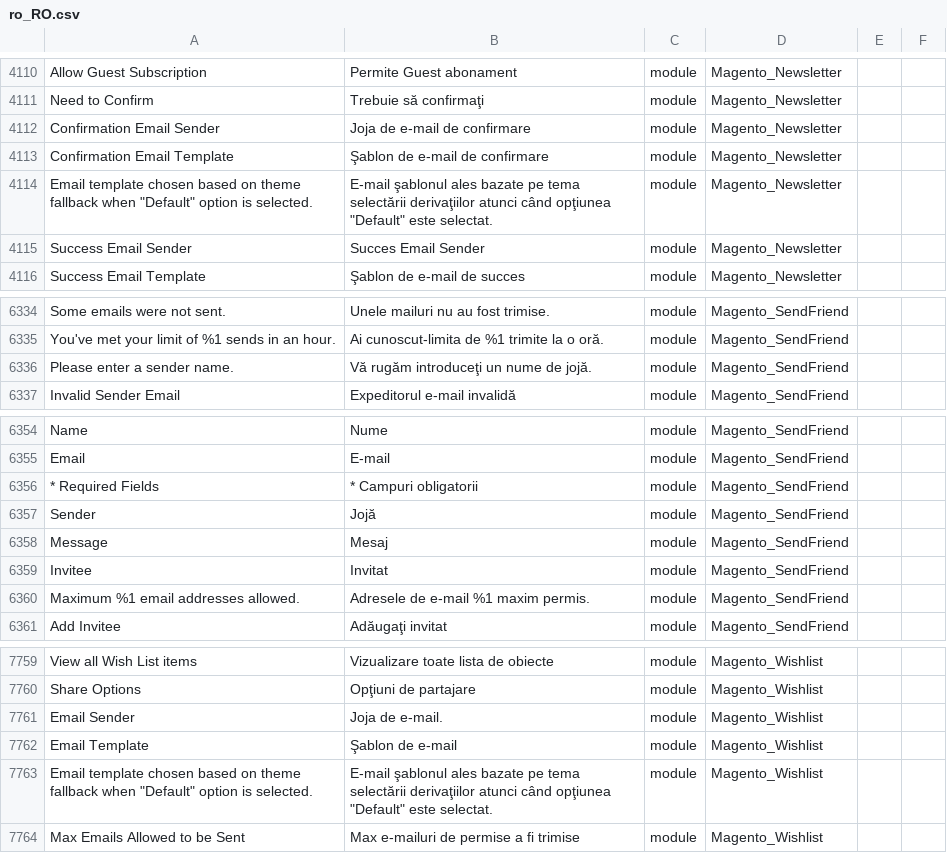
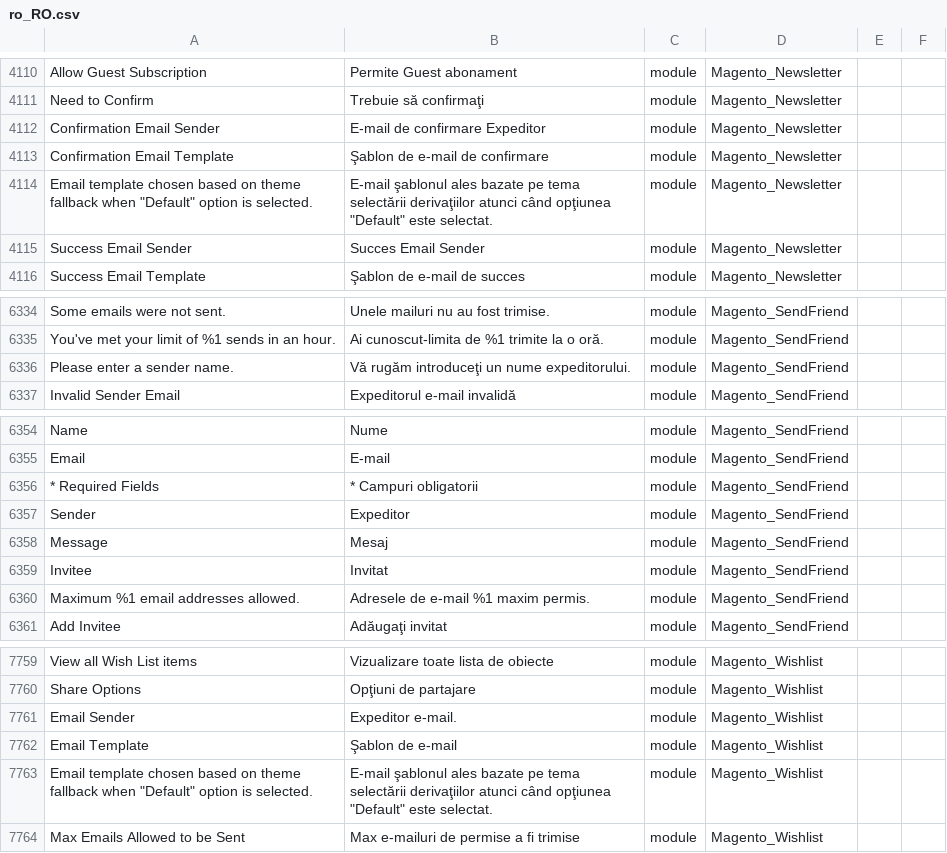
Before and after one commit to filipac/magento2-language-ro_ro, a CSV file: ro_RO.csv, drawn as a sheet; only a part is shown, gaps mark what is left out; the diff covers the shown part only; the diff names each change by its address in the sheet, - before the commit and + after, or states it on an @@ line.

```diff
--- a/ro_RO.csv
+++ b/ro_RO.csv
-B4112: Joja de e-mail de confirmare
+B4112: E-mail de confirmare Expeditor
-B6336: Vă rugăm introduceţi un nume de jojă.
+B6336: Vă rugăm introduceţi un nume expeditorului.
-B6357: Jojă
+B6357: Expeditor
-B7761: Joja de e-mail.
+B7761: Expeditor e-mail.
```
Also changed, not shown: 5 edited cells elsewhere in this file.
